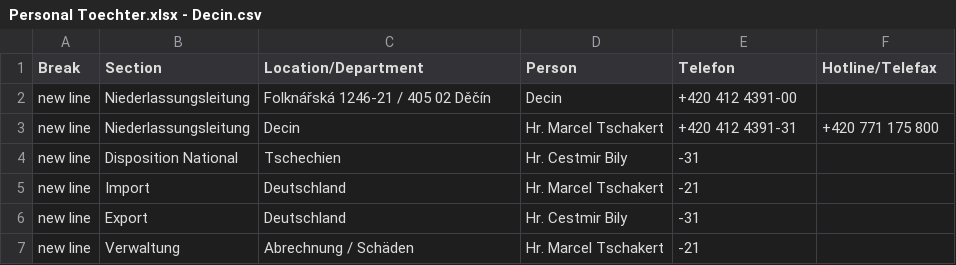
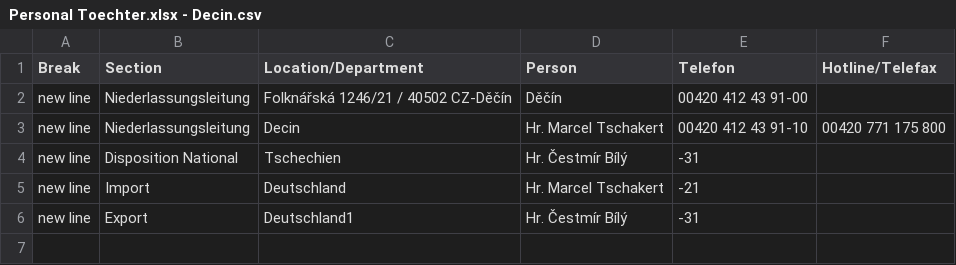
Before and after one commit to NeufraIT/neufra.eu, a CSV file: assets/files/locations/Personal Toechter.xlsx - Decin.csv, drawn as a sheet; the diff names each change by its address in the sheet, - before the commit and + after, or states it on an @@ line.

```diff
--- a/assets/files/locations/Personal Toechter.xlsx - Decin.csv
+++ b/assets/files/locations/Personal Toechter.xlsx - Decin.csv
-C2 (Location/Department): Folknářská 1246-21 / 405 02 Děčín
+C2 (Location/Department): Folknářská 1246/21 / 40502 CZ-Děčín
-D2 (Person): Decin
+D2 (Person): Děčín
-E2 (Telefon): +420 412 4391-00
+E2 (Telefon): 00420 412 43 91-00
-E3 (Telefon): +420 412 4391-31
+E3 (Telefon): 00420 412 43 91-10
-F3 (Hotline/Telefax): +420 771 175 800
+F3 (Hotline/Telefax): 00420 771 175 800
-D4 (Person): Hr. Cestmir Bily
+D4 (Person): Hr. Čestmír Bílý
-C6 (Location/Department): Deutschland
+C6 (Location/Department): Deutschland1
-D6 (Person): Hr. Cestmir Bily
+D6 (Person): Hr. Čestmír Bílý
-row 7: new line | Verwaltung | Abrechnung / Schäden | Hr. Marcel Tschakert | -21
```
Also changed, not shown: 5 other files.
